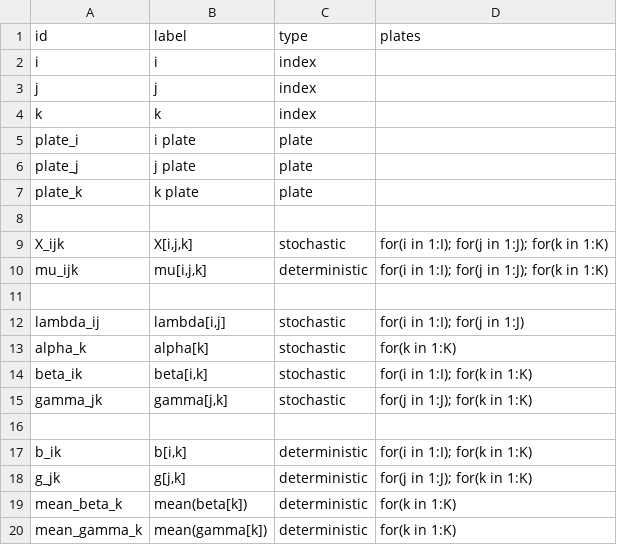
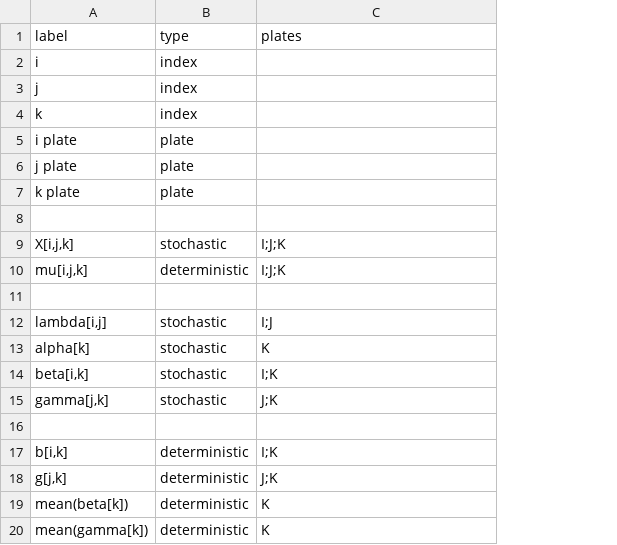
Before and after one commit to nyucel1234/DAGnabit-Documentation, a CSV file: inst/extdata/examples/alligators/nodes.csv, drawn as a sheet; removed rows and columns are numbered as before the commit, all else as after; the diff names each change by its address in the sheet, - before the commit and + after, or states it on an @@ line.

```diff
--- a/inst/extdata/examples/alligators/nodes.csv
+++ b/inst/extdata/examples/alligators/nodes.csv
-column A (id), rows 2-20: i | j | k | plate_i | plate_j | plate_k |  | X_ijk | mu_ijk |  | lambda_ij | alpha_k | beta_ik | gamma_jk |  | b_ik | g_jk | mean_beta_k | mean_gamma_k
-C9:C10 (plates): for(i in 1:I); for(j in 1:J); for(k in 1:K)
+C9:C10 (plates): I;J;K
-C12 (plates): for(i in 1:I); for(j in 1:J)
+C12 (plates): I;J
-C13 (plates): for(k in 1:K)
+C13 (plates): K
-C14 (plates): for(i in 1:I); for(k in 1:K)
+C14 (plates): I;K
-C15 (plates): for(j in 1:J); for(k in 1:K)
+C15 (plates): J;K
-C17 (plates): for(i in 1:I); for(k in 1:K)
+C17 (plates): I;K
-C18 (plates): for(j in 1:J); for(k in 1:K)
+C18 (plates): J;K
-C19:C20 (plates): for(k in 1:K)
+C19:C20 (plates): K
```
Also changed, not shown: inst/extdata/examples/birats/nodes.csv, inst/extdata/examples/blocker/nodes.csv, 21 other files.
